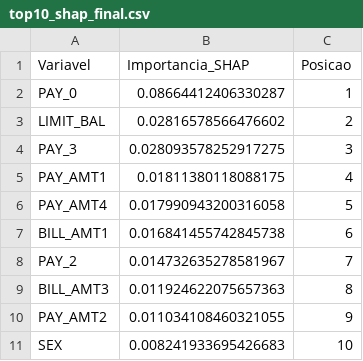
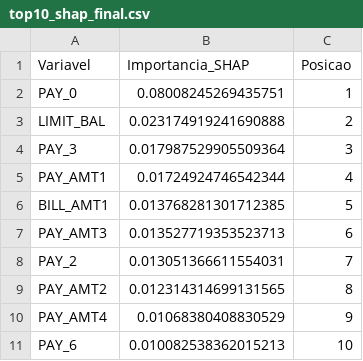
Before and after one commit to Artur-Duarte17/credit-default-prediction-r, a CSV file: resultados/top10_shap_final.csv, drawn as a sheet.

```diff
--- a/resultados/top10_shap_final.csv
+++ b/resultados/top10_shap_final.csv
@@ -1,11 +1,11 @@
 Variavel,Importancia_SHAP,Posicao
-PAY_0,0.08664412406330287,1
-LIMIT_BAL,0.02816578566476602,2
-PAY_3,0.028093578252917275,3
-PAY_AMT1,0.01811380118088175,4
-PAY_AMT4,0.017990943200316058,5
-BILL_AMT1,0.016841455742845738,6
-PAY_2,0.014732635278581967,7
-BILL_AMT3,0.011924622075657363,8
-PAY_AMT2,0.011034108460321055,9
-SEX,0.008241933695426683,10
+PAY_0,0.08008245269435751,1
+LIMIT_BAL,0.023174919241690888,2
+PAY_3,0.017987529905509364,3
+PAY_AMT1,0.01724924746542344,4
+BILL_AMT1,0.013768281301712385,5
+PAY_AMT3,0.013527719353523713,6
+PAY_2,0.013051366611554031,7
+PAY_AMT2,0.012314314699131565,8
+PAY_AMT4,0.01068380408830529,9
+PAY_6,0.010082538362015213,10
```
Also changed, not shown: resultados/tabela_shap_final.csv, resultados/tabela_teste_final.csv, 36 other files.
